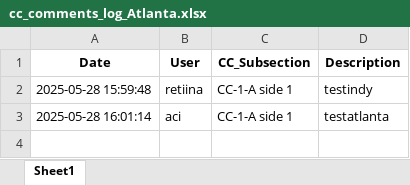
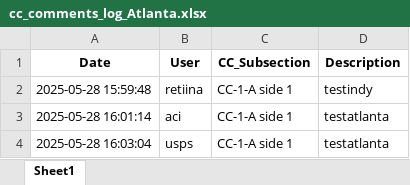
Before and after one commit to Squirrellzy/Repair-Tacker, an Excel workbook: cc_comments_log_Atlanta.xlsx, sheet Sheet1, drawn as a sheet; values as stored, in another font and other column widths than the file's, no borders; the diff names each change by its address in the sheet, - before the commit and + after, or states it on an @@ line.

Commit message:
Update log

```diff
--- a/cc_comments_log_Atlanta.xlsx (sheet Sheet1)
+++ b/cc_comments_log_Atlanta.xlsx (sheet Sheet1)
+row 4: 2025-05-28 16:03:04 | usps | CC-1-A side 1 | testatlanta
```
